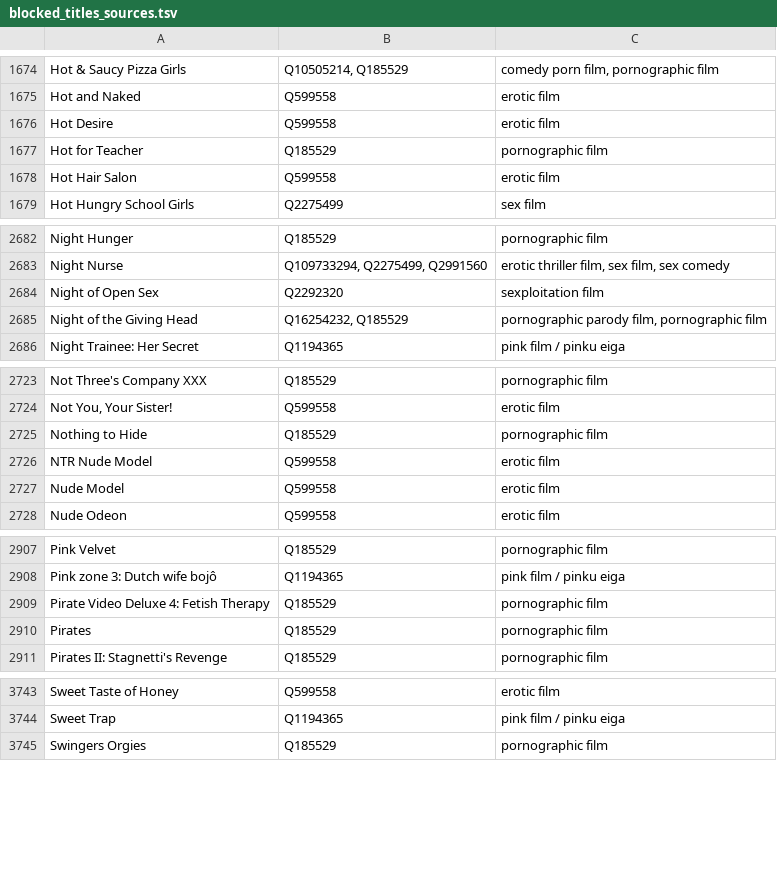
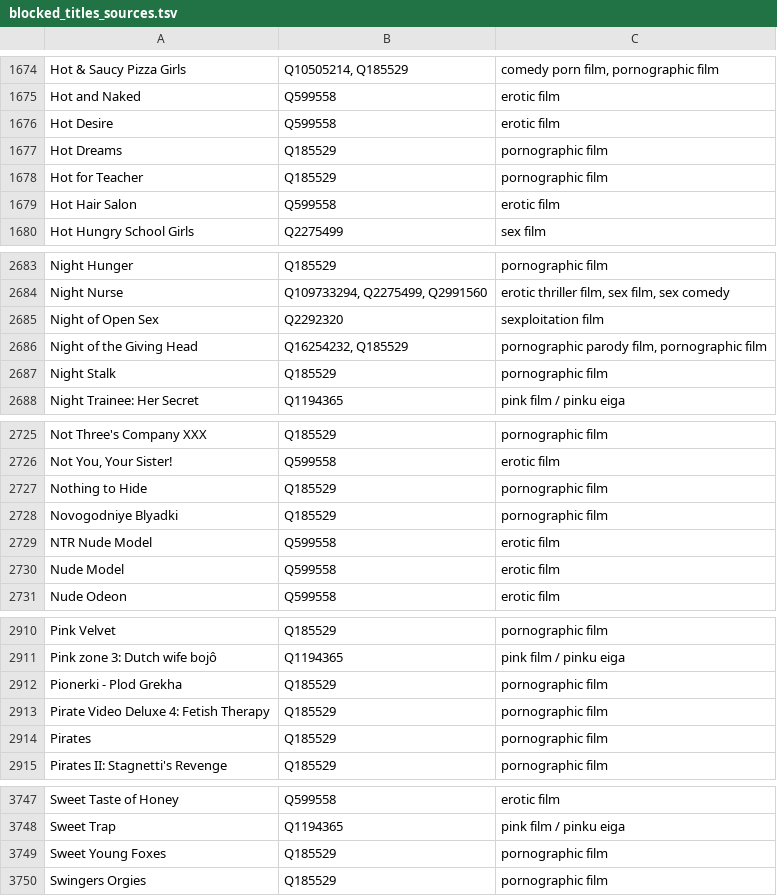
Before and after one commit to italesawy-droid/familyblocker-lists, a TSV file: blocked_titles_sources.tsv, drawn as a sheet; only a part is shown, gaps mark what is left out.

```diff
--- a/blocked_titles_sources.tsv
+++ b/blocked_titles_sources.tsv
@@ -1676,2 +1676,3 @@ Hot and Naked	Q599558	erotic film
 Hot Desire	Q599558	erotic film
+Hot Dreams	Q185529	pornographic film
 Hot for Teacher	Q185529	pornographic film
@@ -2685,2 +2686,3 @@ Night of Open Sex	Q2292320	sexploitation film
 Night of the Giving Head	Q16254232, Q185529	pornographic parody film, pornographic film
+Night Stalk	Q185529	pornographic film
 Night Trainee: Her Secret	Q1194365	pink film / pinku eiga
@@ -2725,2 +2727,3 @@ Not You, Your Sister!	Q599558	erotic film
 Nothing to Hide	Q185529	pornographic film
+Novogodniye Blyadki	Q185529	pornographic film
 NTR Nude Model	Q599558	erotic film
@@ -2908,2 +2911,3 @@ Pink Velvet	Q185529	pornographic film
 Pink zone 3: Dutch wife bojô	Q1194365	pink film / pinku eiga
+Pionerki - Plod Grekha	Q185529	pornographic film
 Pirate Video Deluxe 4: Fetish Therapy	Q185529	pornographic film
@@ -3744,2 +3748,3 @@ Sweet Taste of Honey	Q599558	erotic film
 Sweet Trap	Q1194365	pink film / pinku eiga
+Sweet Young Foxes	Q185529	pornographic film
 Swingers Orgies	Q185529	pornographic film
```
Also changed, not shown: 4 other files.
